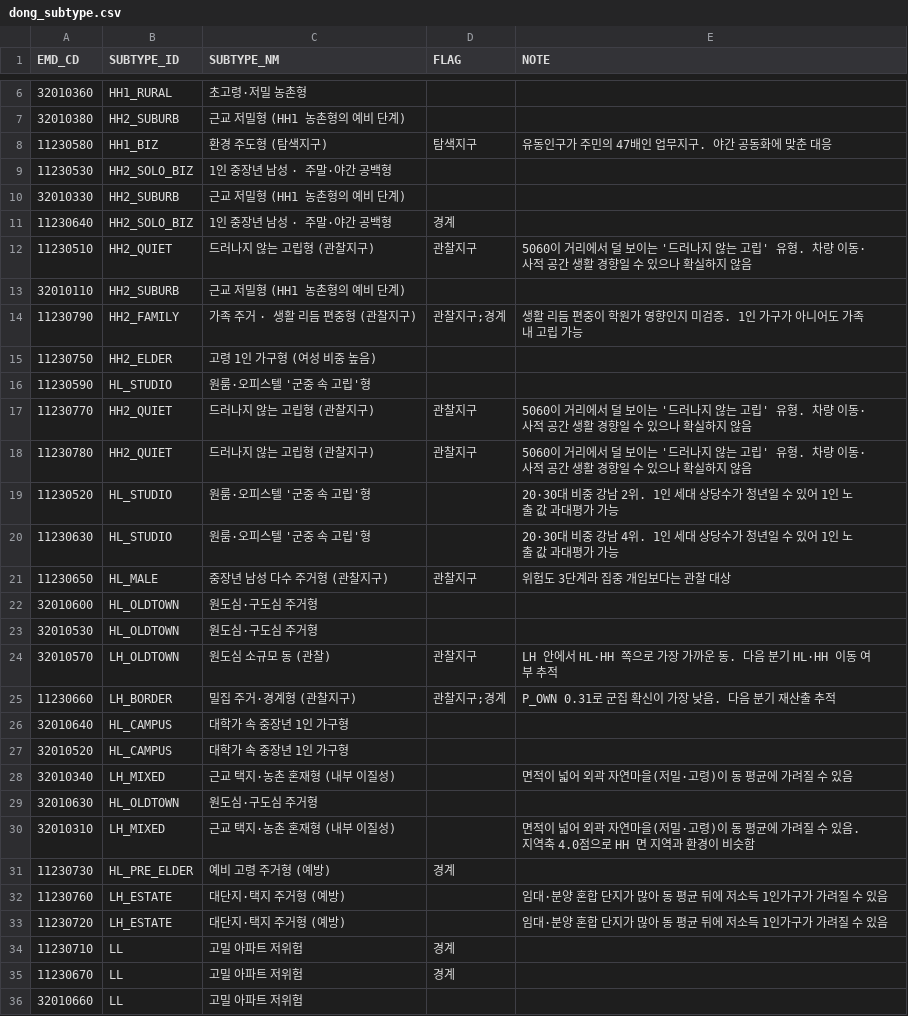
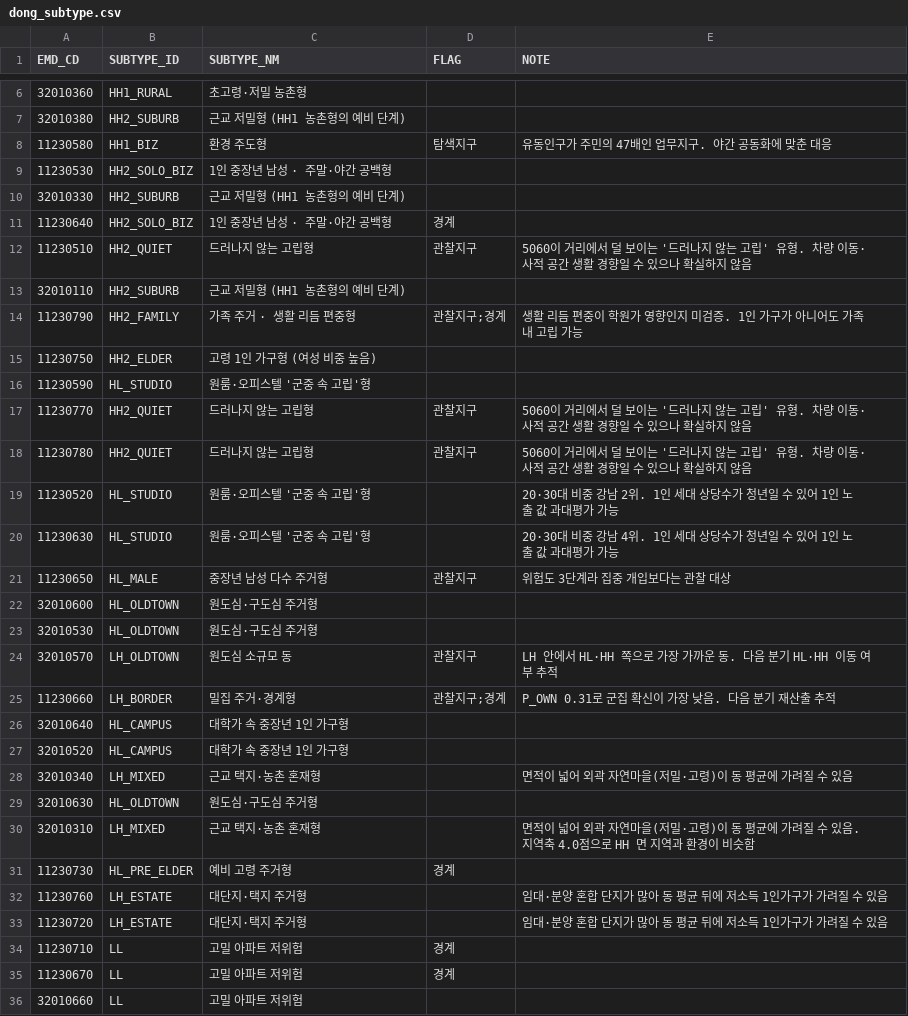
Before and after one commit to OvO-Hi/knock, a CSV file: data/dong_subtype.csv, drawn as a sheet; only a part is shown, gaps mark what is left out; the diff covers the shown part only.

```diff
--- a/data/dong_subtype.csv
+++ b/data/dong_subtype.csv
@@ -7,3 +7,3 @@
 32010380,HH2_SUBURB,근교 저밀형 (HH1 농촌형의 예비 단계),,
-11230580,HH1_BIZ,환경 주도형 (탐색지구),탐색지구,유동인구가 주민의 47배인 업무지구. 야간 공동화에 맞춘 대응
+11230580,HH1_BIZ,환경 주도형,탐색지구,유동인구가 주민의 47배인 업무지구. 야간 공동화에 맞춘 대응
 11230530,HH2_SOLO_BIZ,1인 중장년 남성 · 주말·야간 공백형,,
@@ -11,24 +11,24 @@
 11230640,HH2_SOLO_BIZ,1인 중장년 남성 · 주말·야간 공백형,경계,
-11230510,HH2_QUIET,드러나지 않는 고립형 (관찰지구),관찰지구,5060이 거리에서 덜 보이는 '드러나지 않는 고립' 유형. 차량 이동·사적 공간 생활 경향일 수 있으나 확실하지 않음
+11230510,HH2_QUIET,드러나지 않는 고립형,관찰지구,5060이 거리에서 덜 보이는 '드러나지 않는 고립' 유형. 차량 이동·사적 공간 생활 경향일 수 있으나 확실하지 않음
 32010110,HH2_SUBURB,근교 저밀형 (HH1 농촌형의 예비 단계),,
-11230790,HH2_FAMILY,가족 주거 · 생활 리듬 편중형 (관찰지구),관찰지구;경계,생활 리듬 편중이 학원가 영향인지 미검증. 1인 가구가 아니어도 가족 내 고립 가능
+11230790,HH2_FAMILY,가족 주거 · 생활 리듬 편중형,관찰지구;경계,생활 리듬 편중이 학원가 영향인지 미검증. 1인 가구가 아니어도 가족 내 고립 가능
 11230750,HH2_ELDER,고령 1인 가구형 (여성 비중 높음),,
 11230590,HL_STUDIO,원룸·오피스텔 '군중 속 고립'형,,
-11230770,HH2_QUIET,드러나지 않는 고립형 (관찰지구),관찰지구,5060이 거리에서 덜 보이는 '드러나지 않는 고립' 유형. 차량 이동·사적 공간 생활 경향일 수 있으나 확실하지 않음
-11230780,HH2_QUIET,드러나지 않는 고립형 (관찰지구),관찰지구,5060이 거리에서 덜 보이는 '드러나지 않는 고립' 유형. 차량 이동·사적 공간 생활 경향일 수 있으나 확실하지 않음
+11230770,HH2_QUIET,드러나지 않는 고립형,관찰지구,5060이 거리에서 덜 보이는 '드러나지 않는 고립' 유형. 차량 이동·사적 공간 생활 경향일 수 있으나 확실하지 않음
+11230780,HH2_QUIET,드러나지 않는 고립형,관찰지구,5060이 거리에서 덜 보이는 '드러나지 않는 고립' 유형. 차량 이동·사적 공간 생활 경향일 수 있으나 확실하지 않음
 11230520,HL_STUDIO,원룸·오피스텔 '군중 속 고립'형,,20·30대 비중 강남 2위. 1인 세대 상당수가 청년일 수 있어 1인 노출 값 과대평가 가능
 11230630,HL_STUDIO,원룸·오피스텔 '군중 속 고립'형,,20·30대 비중 강남 4위. 1인 세대 상당수가 청년일 수 있어 1인 노출 값 과대평가 가능
-11230650,HL_MALE,중장년 남성 다수 주거형 (관찰지구),관찰지구,위험도 3단계라 집중 개입보다는 관찰 대상
+11230650,HL_MALE,중장년 남성 다수 주거형,관찰지구,위험도 3단계라 집중 개입보다는 관찰 대상
 32010600,HL_OLDTOWN,원도심·구도심 주거형,,
 32010530,HL_OLDTOWN,원도심·구도심 주거형,,
-32010570,LH_OLDTOWN,원도심 소규모 동 (관찰),관찰지구,LH 안에서 HL·HH 쪽으로 가장 가까운 동. 다음 분기 HL·HH 이동 여부 추적
-11230660,LH_BORDER,밀집 주거·경계형 (관찰지구),관찰지구;경계,P_OWN 0.31로 군집 확신이 가장 낮음. 다음 분기 재산출 추적
+32010570,LH_OLDTOWN,원도심 소규모 동,관찰지구,LH 안에서 HL·HH 쪽으로 가장 가까운 동. 다음 분기 HL·HH 이동 여부 추적
+11230660,LH_BORDER,밀집 주거·경계형,관찰지구;경계,P_OWN 0.31로 군집 확신이 가장 낮음. 다음 분기 재산출 추적
 32010640,HL_CAMPUS,대학가 속 중장년 1인 가구형,,
 32010520,HL_CAMPUS,대학가 속 중장년 1인 가구형,,
-32010340,LH_MIXED,근교 택지·농촌 혼재형 (내부 이질성),,면적이 넓어 외곽 자연마을(저밀·고령)이 동 평균에 가려질 수 있음
+32010340,LH_MIXED,근교 택지·농촌 혼재형,,면적이 넓어 외곽 자연마을(저밀·고령)이 동 평균에 가려질 수 있음
 32010630,HL_OLDTOWN,원도심·구도심 주거형,,
-32010310,LH_MIXED,근교 택지·농촌 혼재형 (내부 이질성),,면적이 넓어 외곽 자연마을(저밀·고령)이 동 평균에 가려질 수 있음. 지역축 4.0점으로 HH 면 지역과 환경이 비슷함
-11230730,HL_PRE_ELDER,예비 고령 주거형 (예방),경계,
-11230760,LH_ESTATE,대단지·택지 주거형 (예방),,임대·분양 혼합 단지가 많아 동 평균 뒤에 저소득 1인가구가 가려질 수 있음
-11230720,LH_ESTATE,대단지·택지 주거형 (예방),,임대·분양 혼합 단지가 많아 동 평균 뒤에 저소득 1인가구가 가려질 수 있음
+32010310,LH_MIXED,근교 택지·농촌 혼재형,,면적이 넓어 외곽 자연마을(저밀·고령)이 동 평균에 가려질 수 있음. 지역축 4.0점으로 HH 면 지역과 환경이 비슷함
+11230730,HL_PRE_ELDER,예비 고령 주거형,경계,
+11230760,LH_ESTATE,대단지·택지 주거형,,임대·분양 혼합 단지가 많아 동 평균 뒤에 저소득 1인가구가 가려질 수 있음
+11230720,LH_ESTATE,대단지·택지 주거형,,임대·분양 혼합 단지가 많아 동 평균 뒤에 저소득 1인가구가 가려질 수 있음
 11230710,LL,고밀 아파트 저위험,경계,
```
Also changed, not shown: 6 edited cells elsewhere in this file, data/intervention_rules.csv, data/welfare_resources.csv, 19 other files.
